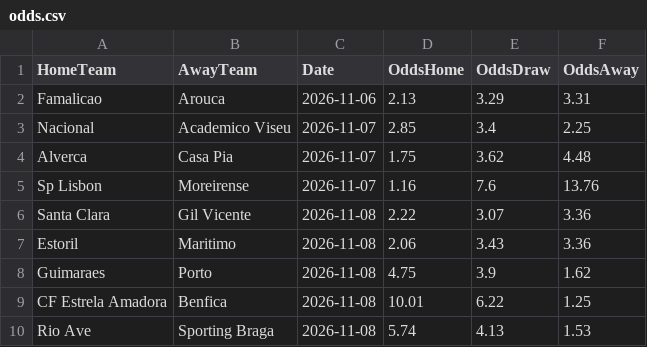
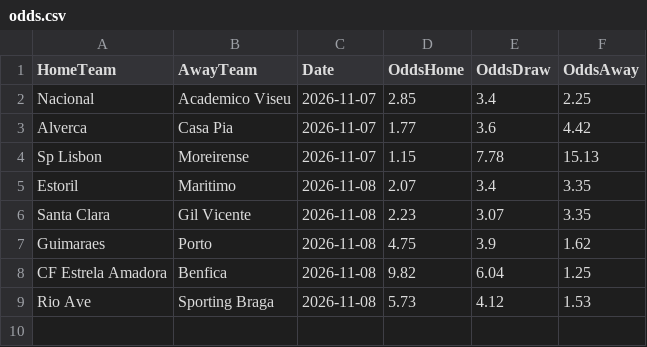
Before and after one commit to gmalbert/portugal-soccer, a CSV file: data_files/odds.csv, drawn as a sheet.

```diff
--- a/data_files/odds.csv
+++ b/data_files/odds.csv
@@ -1,10 +1,9 @@
 HomeTeam,AwayTeam,Date,OddsHome,OddsDraw,OddsAway
-Famalicao,Arouca,2026-11-06,2.13,3.29,3.31
 Nacional,Academico Viseu,2026-11-07,2.85,3.4,2.25
-Alverca,Casa Pia,2026-11-07,1.75,3.62,4.48
-Sp Lisbon,Moreirense,2026-11-07,1.16,7.6,13.76
-Santa Clara,Gil Vicente,2026-11-08,2.22,3.07,3.36
-Estoril,Maritimo,2026-11-08,2.06,3.43,3.36
+Alverca,Casa Pia,2026-11-07,1.77,3.6,4.42
+Sp Lisbon,Moreirense,2026-11-07,1.15,7.78,15.13
+Estoril,Maritimo,2026-11-08,2.07,3.4,3.35
+Santa Clara,Gil Vicente,2026-11-08,2.23,3.07,3.35
 Guimaraes,Porto,2026-11-08,4.75,3.9,1.62
-CF Estrela Amadora,Benfica,2026-11-08,10.01,6.22,1.25
-Rio Ave,Sporting Braga,2026-11-08,5.74,4.13,1.53
+CF Estrela Amadora,Benfica,2026-11-08,9.82,6.04,1.25
+Rio Ave,Sporting Braga,2026-11-08,5.73,4.12,1.53
```
Also changed, not shown: data_files/poisson_metrics_history.csv, data_files/referees.csv, 12 other files.
